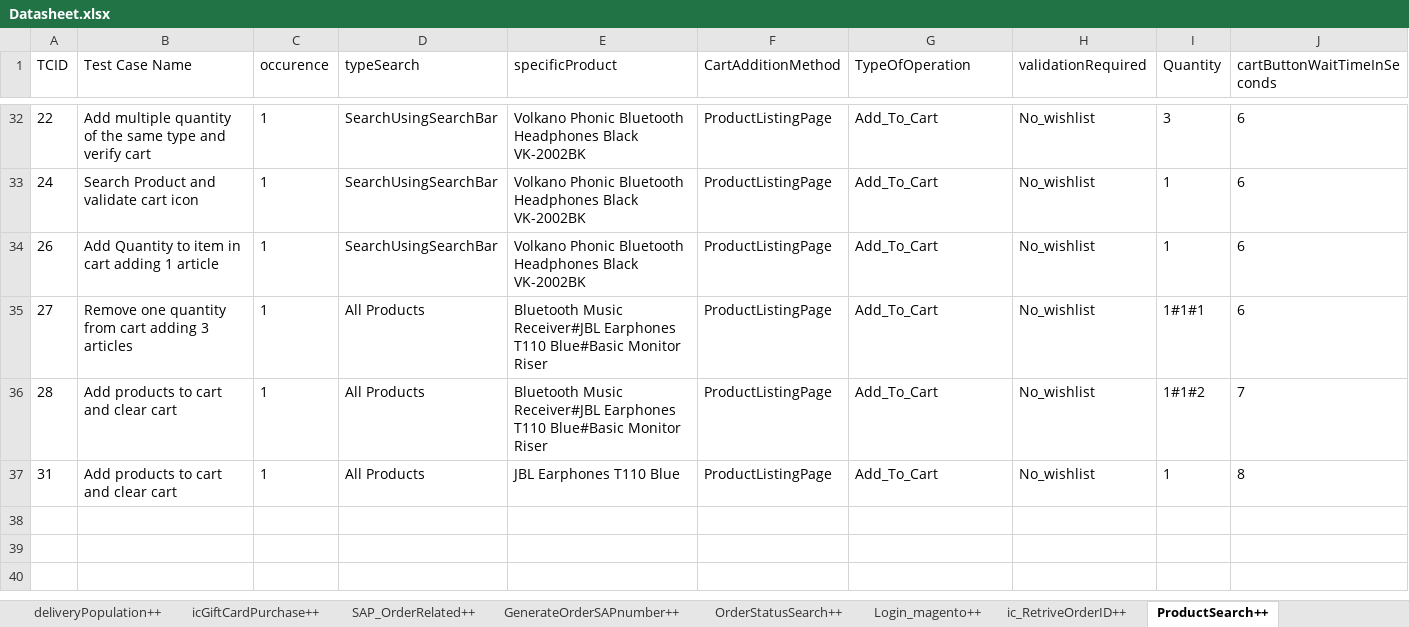
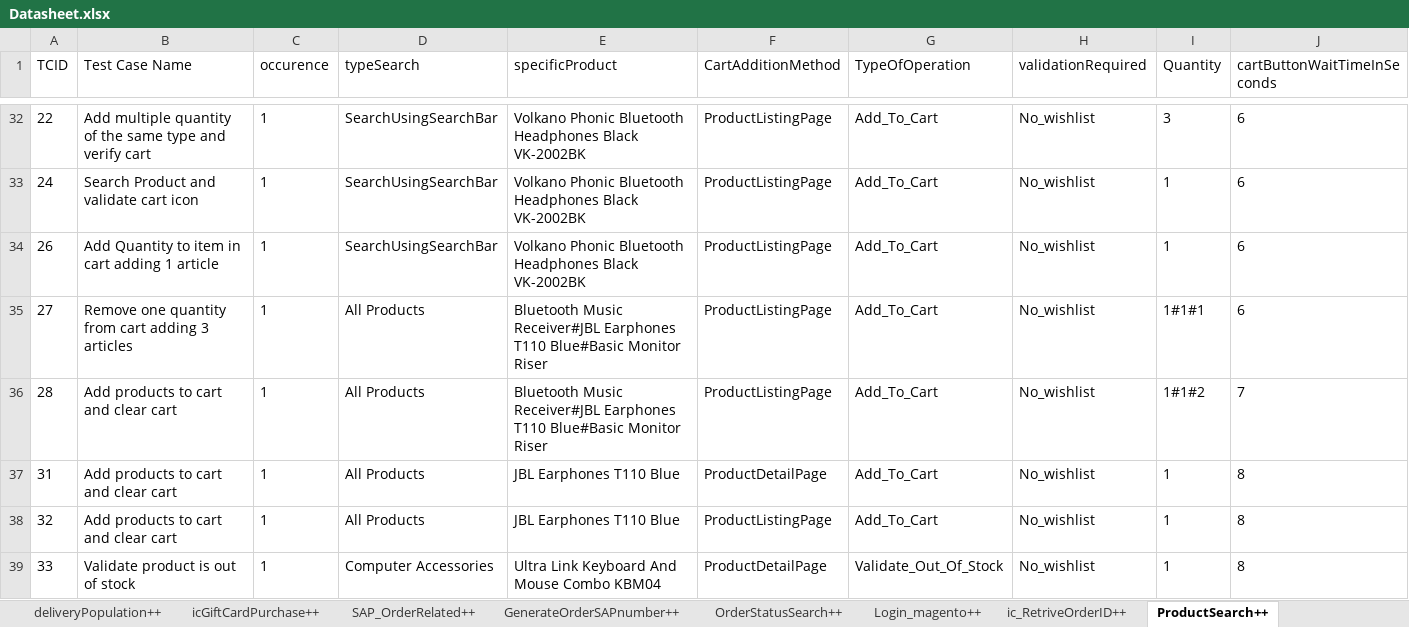
Before and after one commit to Nhlanhla007/Lesaka_automation, an Excel workbook: Reports/Datasheet.xlsx, sheet ProductSearch++, drawn as a sheet; only a part is shown, gaps mark what is left out; values as stored, in another font and other column widths than the file's, no borders; the diff names each change by its address in the sheet, - before the commit and + after, or states it on an @@ line.

```diff
--- a/Reports/Datasheet.xlsx (sheet ProductSearch++)
+++ b/Reports/Datasheet.xlsx (sheet ProductSearch++)
-F37 (CartAdditionMethod): ProductListingPage
+F37 (CartAdditionMethod): ProductDetailPage
+row 38: 32 | Add products to cart and clear cart | 1 | All Products | JBL Earphones T110 Blue | ProductListingPage | Add_To_Cart | No_wishlist | 1 | 8
+row 39: 33 | Validate product is out of stock | 1 | Computer Accessories | Ultra Link Keyboard And Mouse Combo KBM04 | ProductDetailPage | Validate_Out_Of_Stock | No_wishlist | 1 | 8
```
Also changed, not shown: sheet ic_login++, sheet ClearCart++, 5 other files.
